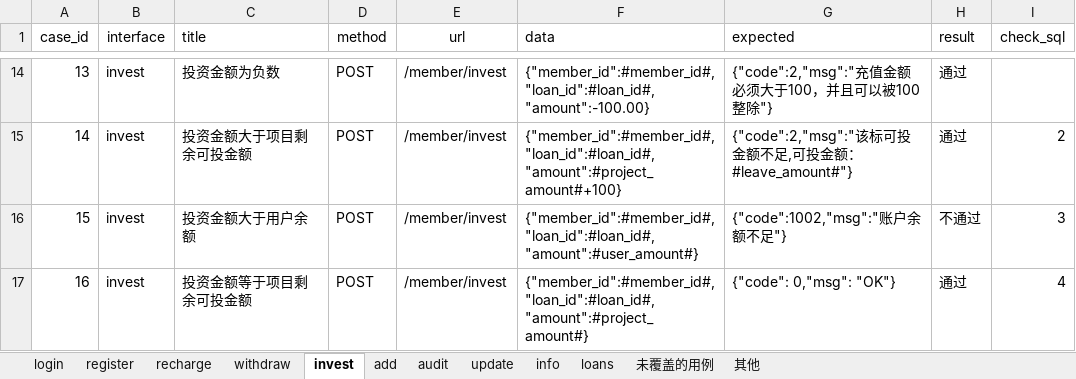
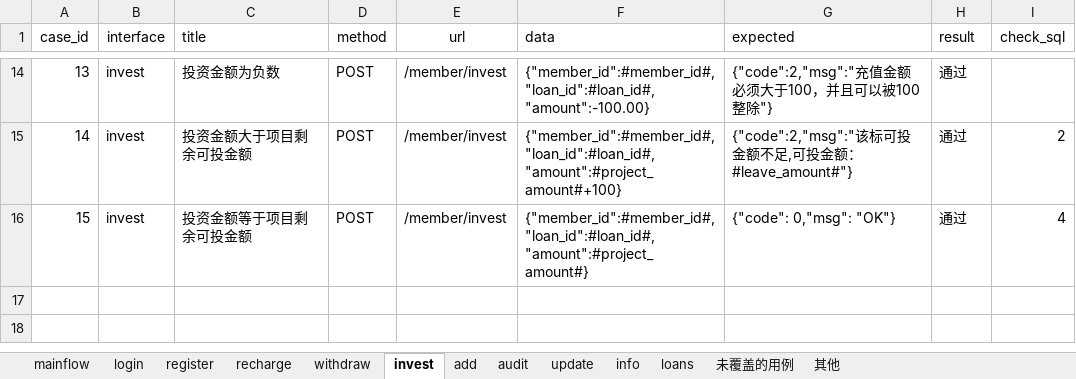
Before and after one commit to liyaozr/project, an Excel workbook: apitest/data/apicases.xlsx, sheet invest, drawn as a sheet; only a part is shown, gaps mark what is left out; values as stored, in another font and other column widths than the file's, no borders; removed rows and columns are numbered as before the commit, all else as after; the diff names each change by its address in the sheet, - before the commit and + after, or states it on an @@ line.

```diff
--- a/apitest/data/apicases.xlsx (sheet invest)
+++ b/apitest/data/apicases.xlsx (sheet invest)
+sheet tab: mainflow
-row 16: 15 | invest | 投资金额大于用户余额 | POST | /member/invest | {"member_id":#member_id#,"loan_id":#loan_id#,"amount":#user_amount#} | {"code":1002,"msg":"账户余额不足"} | 不通过 | 3
@@ column A (case_id) renumbered from row 16 down @@
```
Also changed, not shown: sheet 未覆盖的用例, sheet withdraw, 14 other files.
